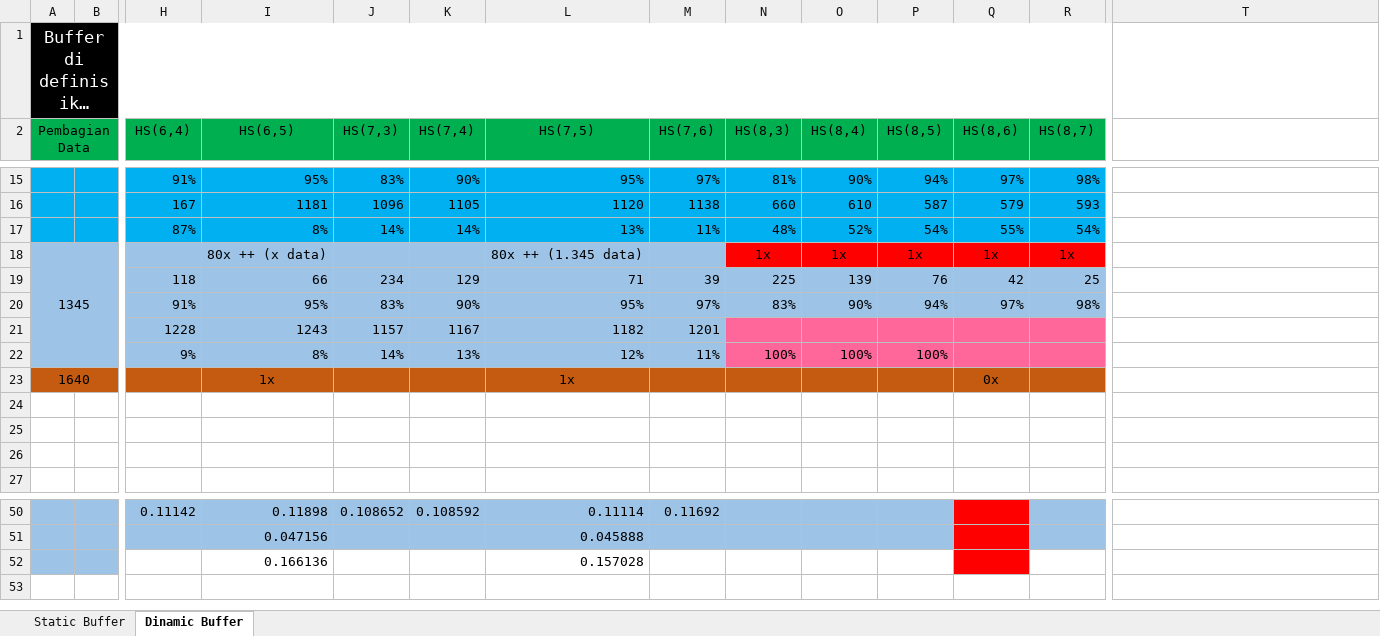
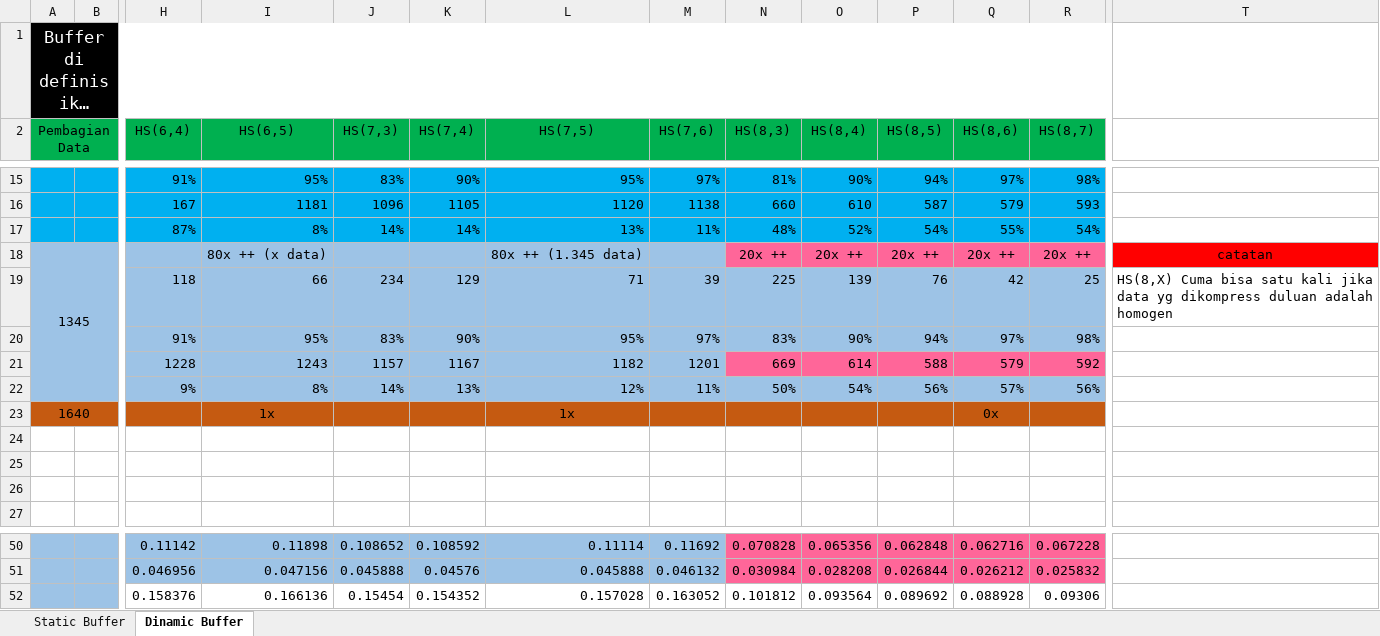
Before and after one commit to MHendriF/Heatshrink_codingan, an Excel workbook: Buku TA/Uji Coba.xlsx, sheet Dinamic Buffer, drawn as a sheet; only a part is shown, gaps mark what is left out; long unchanged cells end in …; values as stored, in another font and other column widths than the file's, no borders; removed rows and columns are numbered as before the commit, all else as after; rows hold the shown columns only; the diff covers the shown part only; the diff names each change by its address in the sheet, - before the commit and + after, or states it on an @@ line.

```diff
--- a/Buku TA/Uji Coba.xlsx (sheet Dinamic Buffer)
+++ b/Buku TA/Uji Coba.xlsx (sheet Dinamic Buffer)
-N18 (HS(8,3)): 1x
+N18 (HS(8,3)): 20x ++
-N18:R18 fill: #FF0000
+N18:R18 fill: #FF6699
-O18 (HS(8,4)): 1x
+O18 (HS(8,4)): 20x ++
-P18 (HS(8,5)): 1x
+P18 (HS(8,5)): 20x ++
-Q18 (HS(8,6)): 1x
+Q18 (HS(8,6)): 20x ++
-R18 (HS(8,7)): 1x
+R18 (HS(8,7)): 20x ++
-T18: (empty)
+T18: catatan
-T18 fill: none
+T18 fill: #FF0000
-T19: (empty)
+T19: HS(8,X) Cuma bisa satu kali jika data yg dikompress duluan adalah homogen
-N21 (HS(8,3)): (empty)
+N21 (HS(8,3)): 669
-O21 (HS(8,4)): (empty)
+O21 (HS(8,4)): 614
-P21 (HS(8,5)): (empty)
+P21 (HS(8,5)): 588
-Q21 (HS(8,6)): (empty)
+Q21 (HS(8,6)): 579
-R21 (HS(8,7)): (empty)
+R21 (HS(8,7)): 592
-N22 (HS(8,3)): 100%
+N22 (HS(8,3)): 50%
-N22:R22 fill: #FF6699
+N22:R22 fill: #9DC3E6
-O22 (HS(8,4)): 100%
+O22 (HS(8,4)): 54%
-P22 (HS(8,5)): 100%
+P22 (HS(8,5)): 56%
-Q22 (HS(8,6)): (empty)
+Q22 (HS(8,6)): 57%
-R22 (HS(8,7)): (empty)
+R22 (HS(8,7)): 56%
-N50 (HS(8,3)): (empty)
+N50 (HS(8,3)): 0.070828
-N50:P50 fill: #9DC3E6
+N50:P50 fill: #FF6699
-O50 (HS(8,4)): (empty)
+O50 (HS(8,4)): 0.065356
-P50 (HS(8,5)): (empty)
+P50 (HS(8,5)): 0.062848
-Q50 (HS(8,6)): (empty)
+Q50 (HS(8,6)): 0.062716
-Q50 fill: #FF0000
+Q50 fill: #FF6699
-R50 (HS(8,7)): (empty)
+R50 (HS(8,7)): 0.067228
-R50 fill: #9DC3E6
+R50 fill: #FF6699
-row 51:  |  |  | 0.047156 |  |  | 0.045888
-row 52:  |  |  | 0.166136 |  |  | 0.157028
+row 51:  |  | 0.046956 | 0.047156 | 0.045888 | 0.04576 | 0.045888 | 0.046132 | 0.030984 | 0.028208 | 0.026844 | 0.026212 | 0.025832
+row 52:  |  | 0.158376 | 0.166136 | 0.15454 | 0.154352 | 0.157028 | 0.163052 | 0.101812 | 0.093564 | 0.089692 | 0.088928 | 0.09306
```
Also changed, not shown: 14 added rows, 14 removed rows, 4 edited cells and cell formats elsewhere in this sheet, 4 other files.
